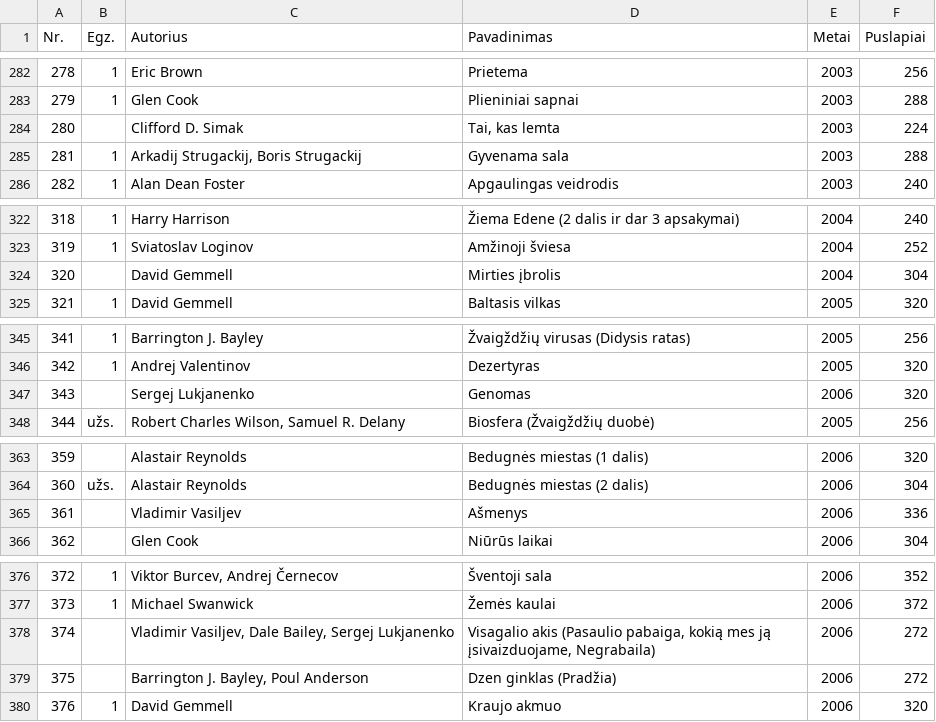
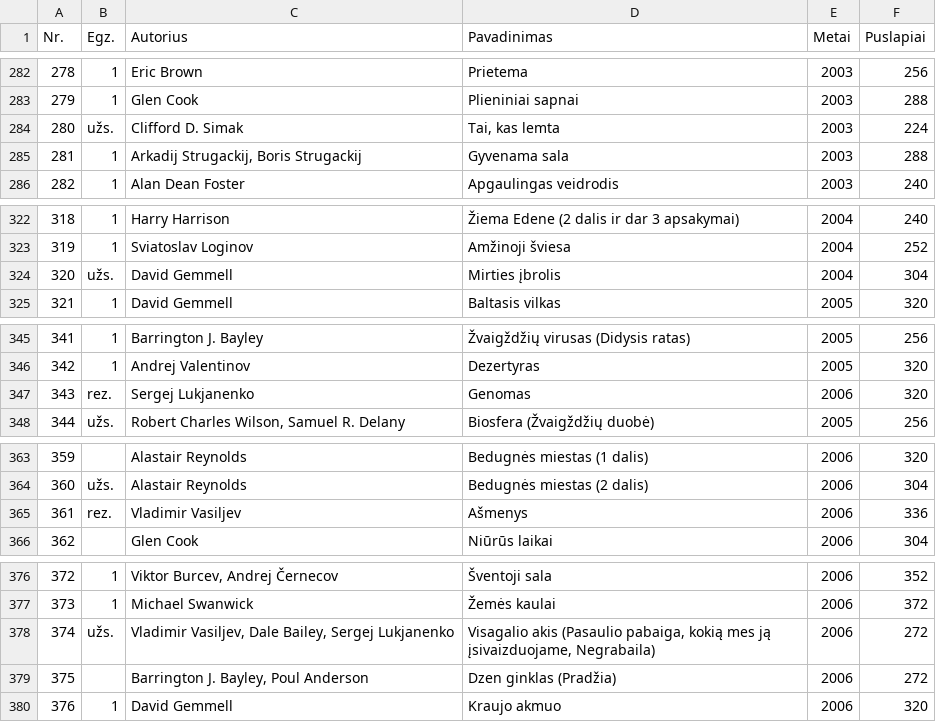
Before and after one commit to jonas-jankauskas/Mano-knygos, a CSV file: eridanas-pfaf.csv, drawn as a sheet; only a part is shown, gaps mark what is left out; the diff covers the shown part only.

Commit message:
Update eridanas-pfaf.csv

```diff
--- a/eridanas-pfaf.csv
+++ b/eridanas-pfaf.csv
@@ -283,3 +283,3 @@ Nr. ,Egz.,Autorius ,Pavadinimas ,Metai ,Puslapiai
 279,1,Glen Cook,Plieniniai sapnai,2003,288
-280,,Clifford D. Simak,"Tai, kas lemta",2003,224
+280,užs.,Clifford D. Simak,"Tai, kas lemta",2003,224
 281,1,"Arkadij Strugackij, Boris Strugackij",Gyvenama sala,2003,288
@@ -323,3 +323,3 @@ Nr. ,Egz.,Autorius ,Pavadinimas ,Metai ,Puslapiai
 319,1,Sviatoslav Loginov,Amžinoji šviesa,2004,252
-320,,David Gemmell,Mirties įbrolis,2004,304
+320,užs.,David Gemmell,Mirties įbrolis,2004,304
 321,1,David Gemmell,Baltasis vilkas,2005,320
@@ -346,3 +346,3 @@ Nr. ,Egz.,Autorius ,Pavadinimas ,Metai ,Puslapiai
 342,1,Andrej Valentinov,Dezertyras,2005,320
-343,,Sergej Lukjanenko,Genomas,2006,320
+343,rez.,Sergej Lukjanenko,Genomas,2006,320
 344,užs.,"Robert Charles Wilson, Samuel R. Delany",Biosfera (Žvaigždžių duobė),2005,256
@@ -364,3 +364,3 @@ Nr. ,Egz.,Autorius ,Pavadinimas ,Metai ,Puslapiai
 360,užs.,Alastair Reynolds,Bedugnės miestas (2 dalis),2006,304
-361,,Vladimir Vasiljev,Ašmenys,2006,336
+361,rez.,Vladimir Vasiljev,Ašmenys,2006,336
 362,,Glen Cook,Niūrūs laikai,2006,304
@@ -377,3 +377,3 @@ Nr. ,Egz.,Autorius ,Pavadinimas ,Metai ,Puslapiai
 373,1,Michael Swanwick,Žemės kaulai,2006,372
-374,,"Vladimir Vasiljev, Dale Bailey, Sergej Lukjanenko","Visagalio akis (Pasaulio pabaiga, kokią mes ją įsivaizduojame, Negrabaila)",2006,272
+374,užs.,"Vladimir Vasiljev, Dale Bailey, Sergej Lukjanenko","Visagalio akis (Pasaulio pabaiga, kokią mes ją įsivaizduojame, Negrabaila)",2006,272
 375,,"Barrington J. Bayley, Poul Anderson",Dzen ginklas (Pradžia),2006,272
```
Also changed, not shown: 1 edited cell elsewhere in this file.
